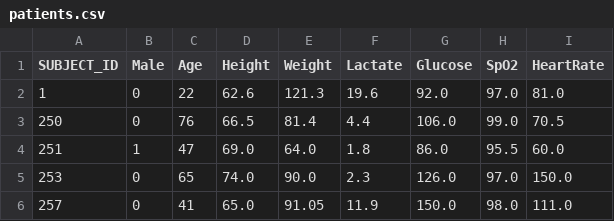
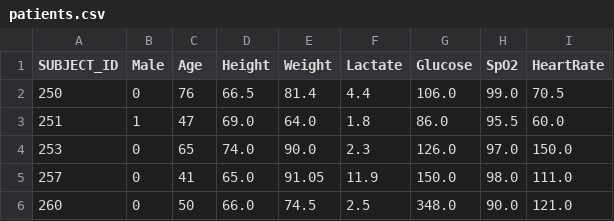
Before and after one commit to emilyyeeun/LactateSensor, a CSV file: Flask/patients.csv, drawn as a sheet; only a part is shown; the shorter side is filled out with more unchanged rows.

```diff
--- a/Flask/patients.csv
+++ b/Flask/patients.csv
@@ -1,3 +1,2 @@
 SUBJECT_ID,Male,Age,Height,Weight,Lactate,Glucose,SpO2,HeartRate
-1,0,22,62.6,121.3,19.6,92.0,97.0,81.0
 250,0,76,66.5,81.4,4.4,106.0,99.0,70.5
```
Also changed, not shown: 3 other files.
